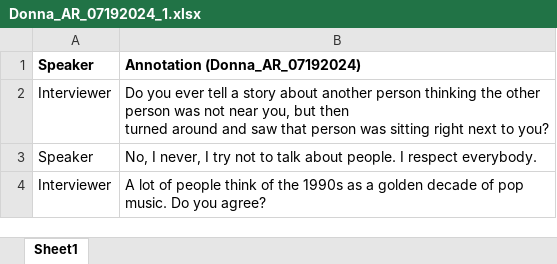
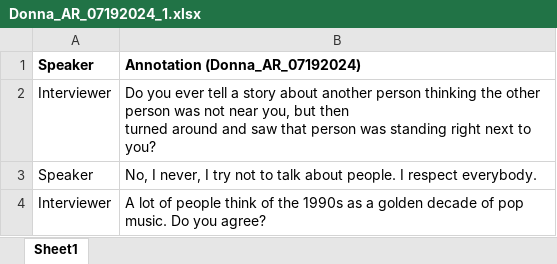
Before and after one commit to wordsmith189/uebercringe, an Excel workbook: av/Donna_AR_07192024_1.xlsx, sheet Sheet1, drawn as a sheet; values as stored, in another font and other column widths than the file's, no borders; the diff names each change by its address in the sheet, - before the commit and + after, or states it on an @@ line.

```diff
--- a/av/Donna_AR_07192024_1.xlsx (sheet Sheet1)
+++ b/av/Donna_AR_07192024_1.xlsx (sheet Sheet1)
-B2: …person was sitting right next…
+B2: …person was standing right next…
```
Also changed, not shown: 1 other file.
